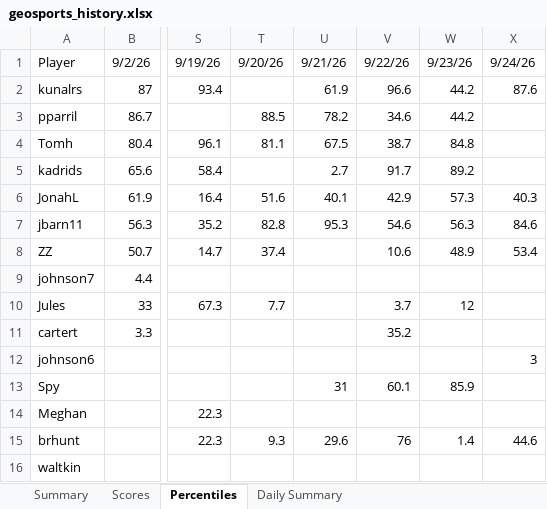
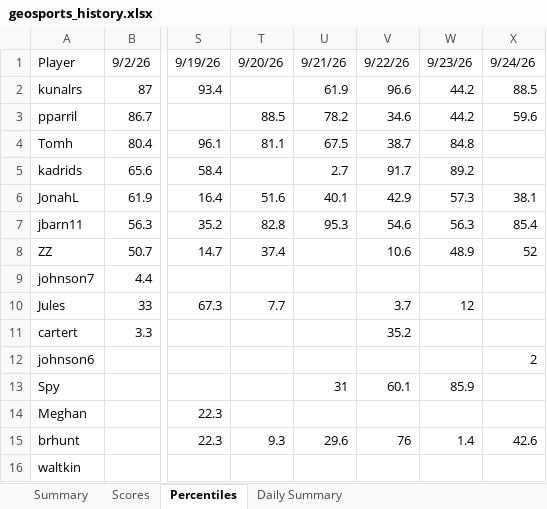
Before and after one commit to thenehan2442/geosport, an Excel workbook: geosports_history.xlsx, sheet Percentiles, drawn as a sheet; only a part is shown, gaps mark what is left out; values as stored, in another font and other column widths than the file's, no borders; the diff names each change by its address in the sheet, - before the commit and + after, or states it on an @@ line.

```diff
--- a/geosports_history.xlsx (sheet Percentiles)
+++ b/geosports_history.xlsx (sheet Percentiles)
-X2: 87.6
+X2: 88.5
-X3: (empty)
+X3: 59.6
-X6: 40.3
+X6: 38.1
-X7: 84.6
+X7: 85.4
-X8: 53.4
+X8: 52
-X12: 3
+X12: 2
-X15: 44.6
+X15: 42.6
```
Also changed, not shown: sheet Summary, sheet Daily Summary, sheet Scores.
